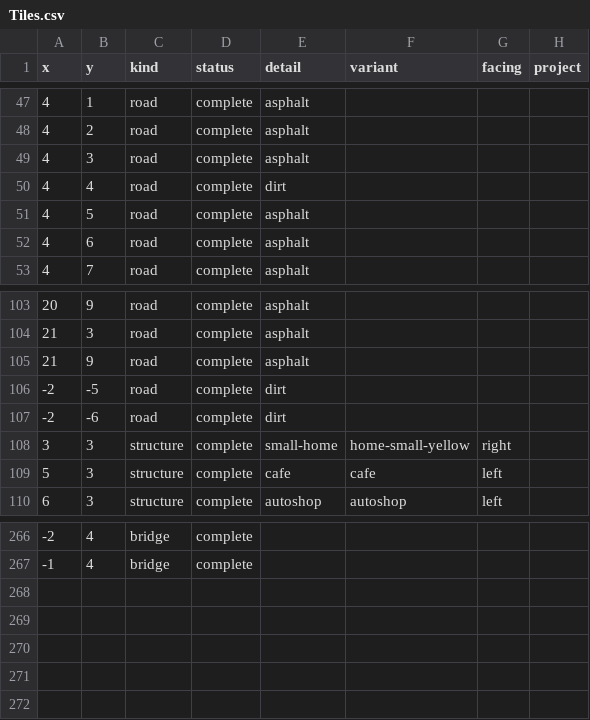
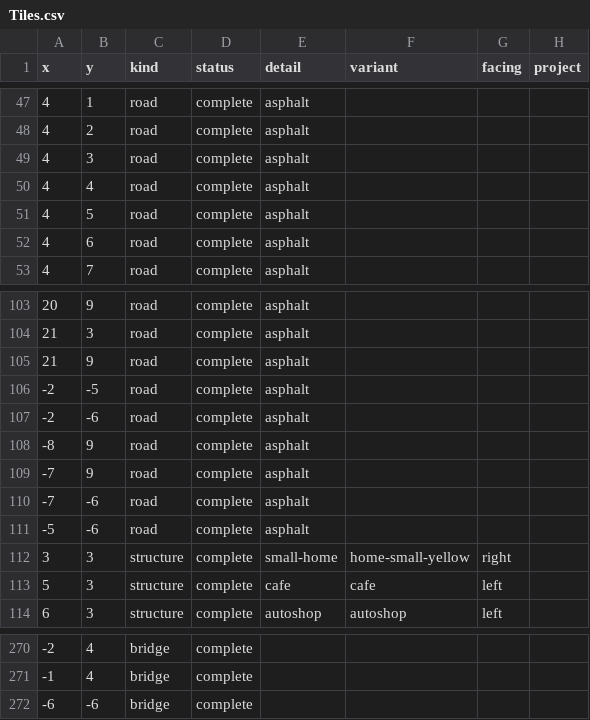
Before and after one commit to nimishwadekar/accountable, a CSV file: citysim/assets/test_sheets/Tiles.csv, drawn as a sheet; only a part is shown, gaps mark what is left out.

Commit message:
Implement road and bridge overhaul

```diff
--- a/citysim/assets/test_sheets/Tiles.csv
+++ b/citysim/assets/test_sheets/Tiles.csv
@@ -49,3 +49,3 @@ x,y,kind,status,detail,variant,facing,project
 4,3,road,complete,asphalt,,,
-4,4,road,complete,dirt,,,
+4,4,road,complete,asphalt,,,
 4,5,road,complete,asphalt,,,
@@ -105,4 +105,8 @@ x,y,kind,status,detail,variant,facing,project
 21,9,road,complete,asphalt,,,
--2,-5,road,complete,dirt,,,
--2,-6,road,complete,dirt,,,
+-2,-5,road,complete,asphalt,,,
+-2,-6,road,complete,asphalt,,,
+-8,9,road,complete,asphalt,,,
+-7,9,road,complete,asphalt,,,
+-7,-6,road,complete,asphalt,,,
+-5,-6,road,complete,asphalt,,,
 3,3,structure,complete,small-home,home-small-yellow,right,
@@ -267 +271,2 @@ x,y,kind,status,detail,variant,facing,project
 -1,4,bridge,complete,,,,
+-6,-6,bridge,complete,,,,
```
Also changed, not shown: 16 other files.
